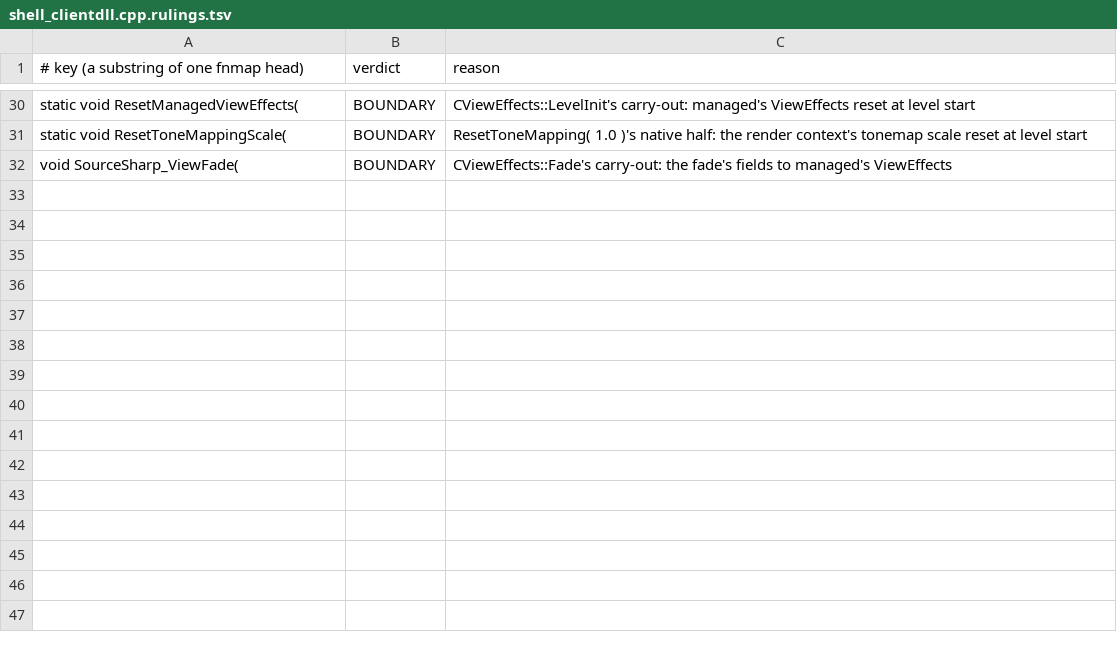
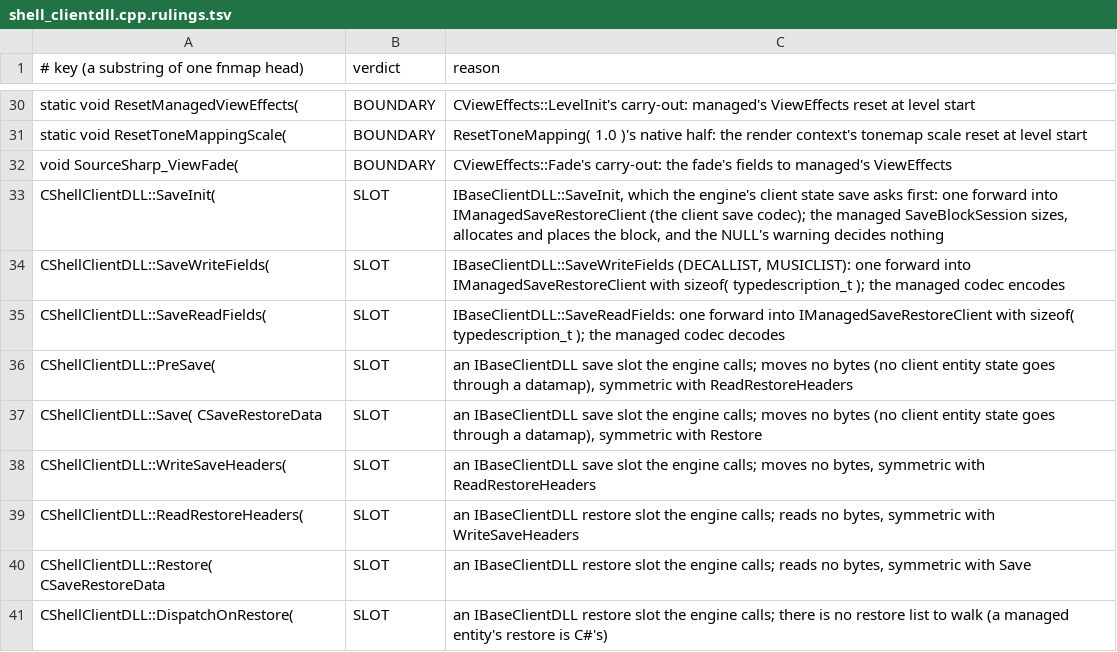
Before and after one commit to muflub/source-sdk-sharp, a TSV file: docs/shim-scope/client/shell_clientdll.cpp.rulings.tsv, drawn as a sheet; only a part is shown, gaps mark what is left out.

```diff
--- a/docs/shim-scope/client/shell_clientdll.cpp.rulings.tsv
+++ b/docs/shim-scope/client/shell_clientdll.cpp.rulings.tsv
@@ -32 +32,10 @@ static void ResetToneMappingScale(	BOUNDARY	ResetToneMapping( 1.0 )'s native hal
 void SourceSharp_ViewFade(	BOUNDARY	CViewEffects::Fade's carry-out: the fade's fields to managed's ViewEffects
+CShellClientDLL::SaveInit(	SLOT	IBaseClientDLL::SaveInit, which the engine's client state save asks first: one forward into IManagedSaveRestoreClient (the client save codec); the managed SaveBlockSession sizes, allocates and places the block, and the NULL's warning decides nothing
+CShellClientDLL::SaveWriteFields(	SLOT	IBaseClientDLL::SaveWriteFields (DECALLIST, MUSICLIST): one forward into IManagedSaveRestoreClient with sizeof( typedescription_t ); the managed codec encodes
+CShellClientDLL::SaveReadFields(	SLOT	IBaseClientDLL::SaveReadFields: one forward into IManagedSaveRestoreClient with sizeof( typedescription_t ); the managed codec decodes
+CShellClientDLL::PreSave(	SLOT	an IBaseClientDLL save slot the engine calls; moves no bytes (no client entity state goes through a datamap), symmetric with ReadRestoreHeaders
+CShellClientDLL::Save( CSaveRestoreData	SLOT	an IBaseClientDLL save slot the engine calls; moves no bytes (no client entity state goes through a datamap), symmetric with Restore
+CShellClientDLL::WriteSaveHeaders(	SLOT	an IBaseClientDLL save slot the engine calls; moves no bytes, symmetric with ReadRestoreHeaders
+CShellClientDLL::ReadRestoreHeaders(	SLOT	an IBaseClientDLL restore slot the engine calls; reads no bytes, symmetric with WriteSaveHeaders
+CShellClientDLL::Restore( CSaveRestoreData	SLOT	an IBaseClientDLL restore slot the engine calls; reads no bytes, symmetric with Save
+CShellClientDLL::DispatchOnRestore(	SLOT	an IBaseClientDLL restore slot the engine calls; there is no restore list to walk (a managed entity's restore is C#'s)
```
Also changed, not shown: docs/client-novalve-ratchet.tsv, docs/globals-client-ledger.tsv, 52 other files.
